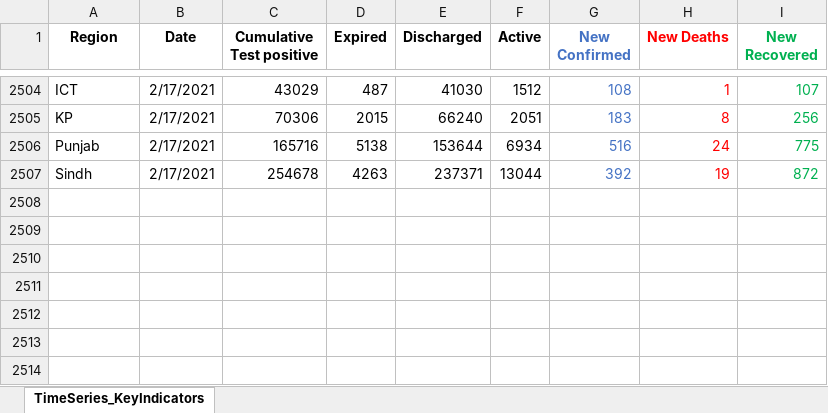
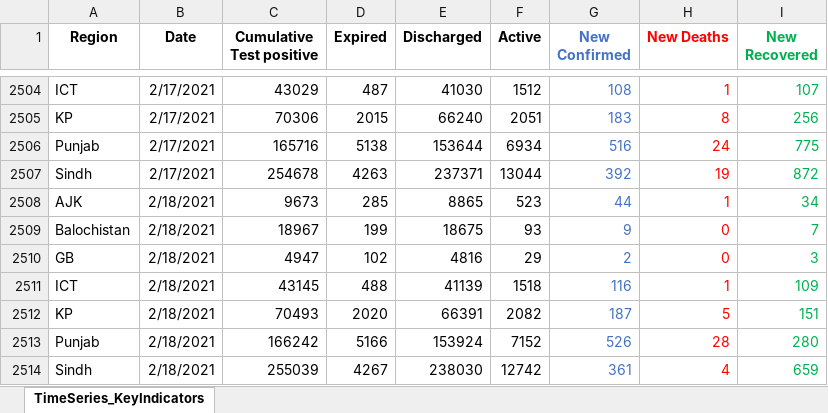
Before and after one commit to abdulbarimalik/COVID-19-Pakistan, an Excel workbook: COVID-19_DATA.xlsx, sheet TimeSeries_KeyIndicators, drawn as a sheet; only a part is shown, gaps mark what is left out; values as stored, in another font and other column widths than the file's, no borders; the diff names each change by its address in the sheet, - before the commit and + after, or states it on an @@ line.

```diff
--- a/COVID-19_DATA.xlsx (sheet TimeSeries_KeyIndicators)
+++ b/COVID-19_DATA.xlsx (sheet TimeSeries_KeyIndicators)
+row 2508: AJK | 2/18/2021 | 9673 | 285 | 8865 | 523 | 44 | 1 | 34
+row 2509: Balochistan | 2/18/2021 | 18967 | 199 | 18675 | 93 | 9 | 0 | 7
+row 2510: GB | 2/18/2021 | 4947 | 102 | 4816 | 29 | 2 | 0 | 3
+row 2511: ICT | 2/18/2021 | 43145 | 488 | 41139 | 1518 | 116 | 1 | 109
+row 2512: KP | 2/18/2021 | 70493 | 2020 | 66391 | 2082 | 187 | 5 | 151
+row 2513: Punjab | 2/18/2021 | 166242 | 5166 | 153924 | 7152 | 526 | 28 | 280
+row 2514: Sindh | 2/18/2021 | 255039 | 4267 | 238030 | 12742 | 361 | 4 | 659
```
Also changed, not shown: covid.xlsx, 2 other files.
